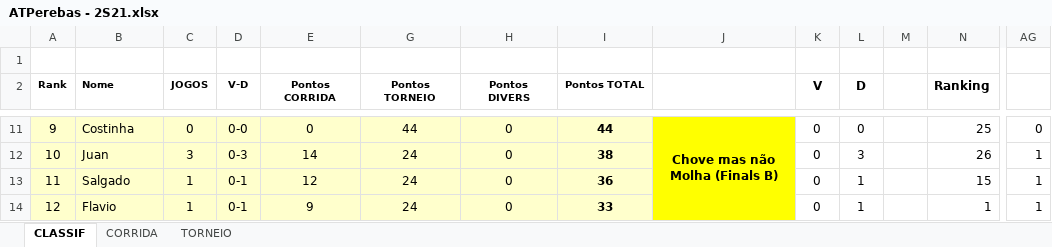
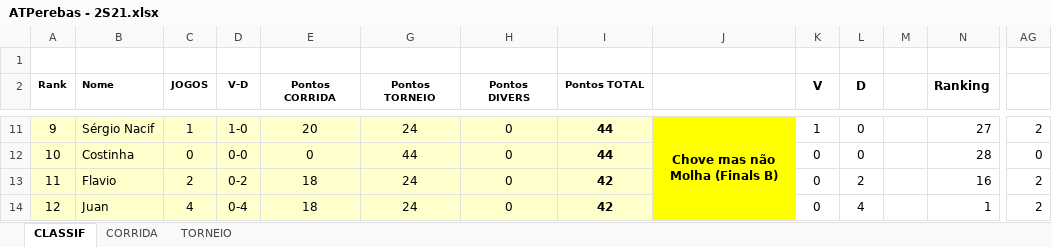
Before and after one commit to juanper/ATPerebas, an Excel workbook: ATPerebas - 2S21.xlsx, sheet CLASSIF, drawn as a sheet; only a part is shown, gaps mark what is left out; values as stored, in another font and other column widths than the file's, no borders; charts and pictures not drawn; the diff covers the shown part only; the diff names each change by its address in the sheet, - before the commit and + after, or states it on an @@ line.

Commit message:
Jogos 13/jul/2021

```diff
--- a/ATPerebas - 2S21.xlsx (sheet CLASSIF)
+++ b/ATPerebas - 2S21.xlsx (sheet CLASSIF)
-B11 (Nome): Costinha
+B11 (Nome): Sérgio Nacif
-C11 (JOGOS): 0
+C11 (JOGOS): 1
-D11 (V-D): 0-0
+D11 (V-D): 1-0
-E11 (Pontos CORRIDA): 0
+E11 (Pontos CORRIDA): 20
-G11 (Pontos TORNEIO): 44
+G11 (Pontos TORNEIO): 24
-K11 (V): 0
+K11 (V): 1
-N11 (Ranking): 25
+N11 (Ranking): 27
-AG11: 0
+AG11: 2
-B12 (Nome): Juan
+B12 (Nome): Costinha
-C12 (JOGOS): 3
+C12 (JOGOS): 0
-D12 (V-D): 0-3
+D12 (V-D): 0-0
-E12 (Pontos CORRIDA): 14
+E12 (Pontos CORRIDA): 0
-G12 (Pontos TORNEIO): 24
+G12 (Pontos TORNEIO): 44
-I12 (Pontos TOTAL): 38
+I12 (Pontos TOTAL): 44
-L12 (D): 3
+L12 (D): 0
-N12 (Ranking): 26
+N12 (Ranking): 28
-AG12: 1
+AG12: 0
-B13 (Nome): Salgado
+B13 (Nome): Flavio
-C13 (JOGOS): 1
+C13 (JOGOS): 2
-D13 (V-D): 0-1
+D13 (V-D): 0-2
-E13 (Pontos CORRIDA): 12
+E13 (Pontos CORRIDA): 18
-I13 (Pontos TOTAL): 36
+I13 (Pontos TOTAL): 42
-L13 (D): 1
+L13 (D): 2
-N13 (Ranking): 15
+N13 (Ranking): 16
-AG13:AG14: 1
+AG13:AG14: 2
-B14 (Nome): Flavio
+B14 (Nome): Juan
-C14 (JOGOS): 1
+C14 (JOGOS): 4
-D14 (V-D): 0-1
+D14 (V-D): 0-4
-E14 (Pontos CORRIDA): 9
+E14 (Pontos CORRIDA): 18
-I14 (Pontos TOTAL): 33
+I14 (Pontos TOTAL): 42
-L14 (D): 1
+L14 (D): 4
```
Also changed, not shown: 177 edited cells elsewhere in this sheet, sheet CORRIDA, charts or pictures, 3 other files.
